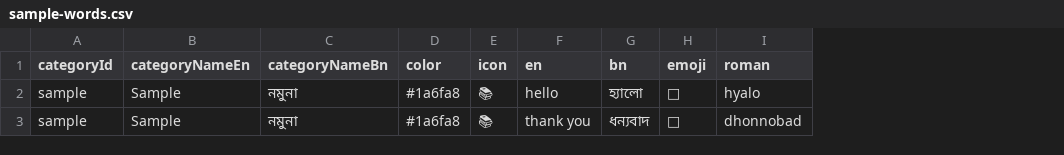
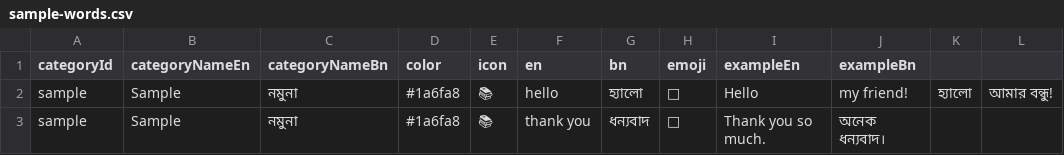
Before and after one commit to arnobmonir/bangla-buddy, a CSV file: scripts/sample-words.csv, drawn as a sheet; removed rows and columns are numbered as before the commit, all else as after; the diff names each change by its address in the sheet, - before the commit and + after, or states it on an @@ line.

```diff
--- a/scripts/sample-words.csv
+++ b/scripts/sample-words.csv
-column I (roman), rows 2-3: hyalo | dhonnobad
+column I (exampleEn), rows 2-3: Hello | Thank you so much.
+column J (exampleBn), rows 2-3: my friend! | অনেক ধন্যবাদ।
+column K, row 2: হ্যালো
+column L, row 2: আমার বন্ধু!
```
Also changed, not shown: 40 other files.
